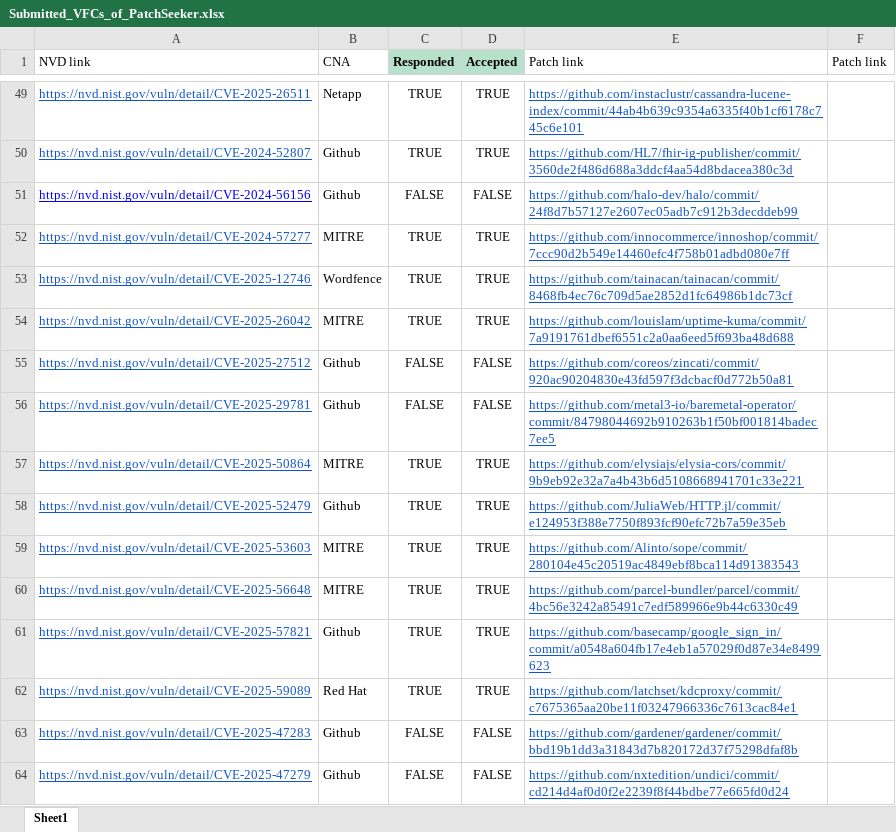
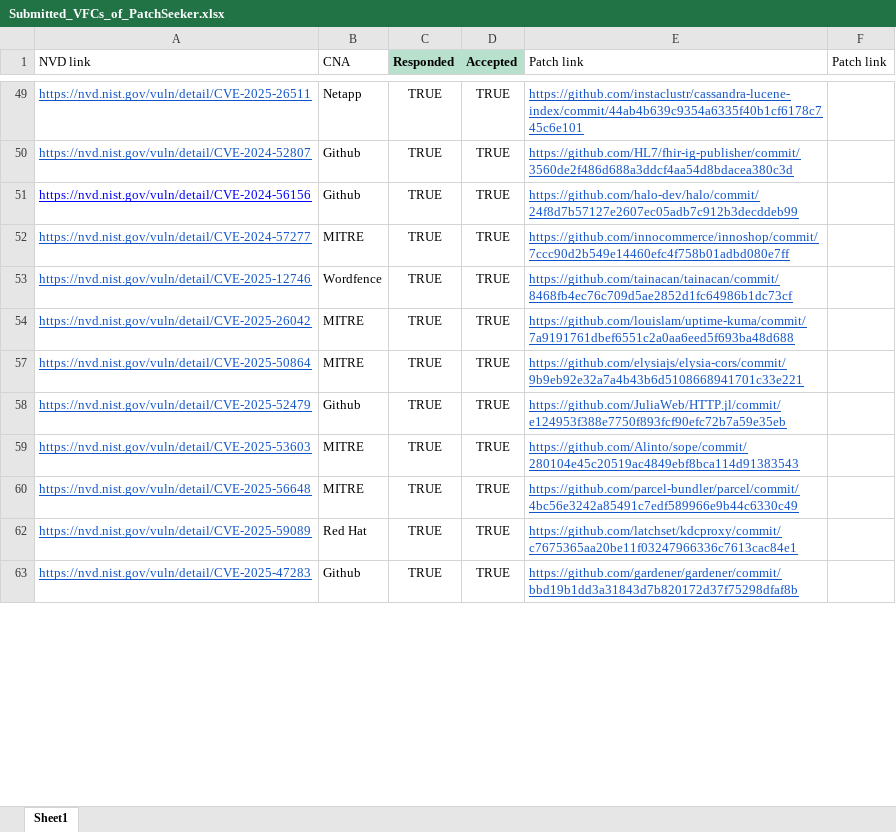
Before and after one commit to hungkien05/PatchSeeker, an Excel workbook: Submitted_VFCs_of_PatchSeeker.xlsx, sheet Sheet1, drawn as a sheet; only a part is shown, gaps mark what is left out; values as stored, in another font and other column widths than the file's, no borders; charts and pictures not drawn; the diff covers the shown part only; the diff names each change by its address in the sheet, - before the commit and + after, or states it on an @@ line.

Commit message:
update

```diff
--- a/Submitted_VFCs_of_PatchSeeker.xlsx (sheet Sheet1)
+++ b/Submitted_VFCs_of_PatchSeeker.xlsx (sheet Sheet1)
-C51 (Responded): FALSE
+C51 (Responded): TRUE
-D51 (Accepted): FALSE
+D51 (Accepted): TRUE
@@ row 55 hidden: https://nvd.nist.gov/vuln/detail/CVE-2025-27512 | Github | FALSE | FALSE | https://github.com/coreos/zincati/commit/920ac90204830e43fd597f3dcbacf0d772b50a81 @@
@@ row 56 hidden: https://nvd.nist.gov/vuln/detail/CVE-2025-29781 | Github | FALSE | FALSE | https://github.com/metal3-io/baremetal-operator/commit/84798044692b910263b1f50bf001814badec7ee5 @@
-row 61: https://nvd.nist.gov/vuln/detail/CVE-2025-57821 | Github | TRUE | TRUE | https://github.com/basecamp/google_sign_in/commit/a0548a604fb17e4eb1a57029f0d87e34e8499623
-C63 (Responded): FALSE
+C63 (Responded): TRUE
-D63 (Accepted): FALSE
+D63 (Accepted): TRUE
@@ row 64 hidden: https://nvd.nist.gov/vuln/detail/CVE-2025-47279 | Github | FALSE | FALSE | https://github.com/nxtedition/undici/commit/cd214d4af0d0f2e2239f8f44bdbe77e665fd0d24 @@
```
Also changed, not shown: 1 removed row, 8 hidden or unhidden rows and 4 edited cells elsewhere in this sheet, charts or pictures.
